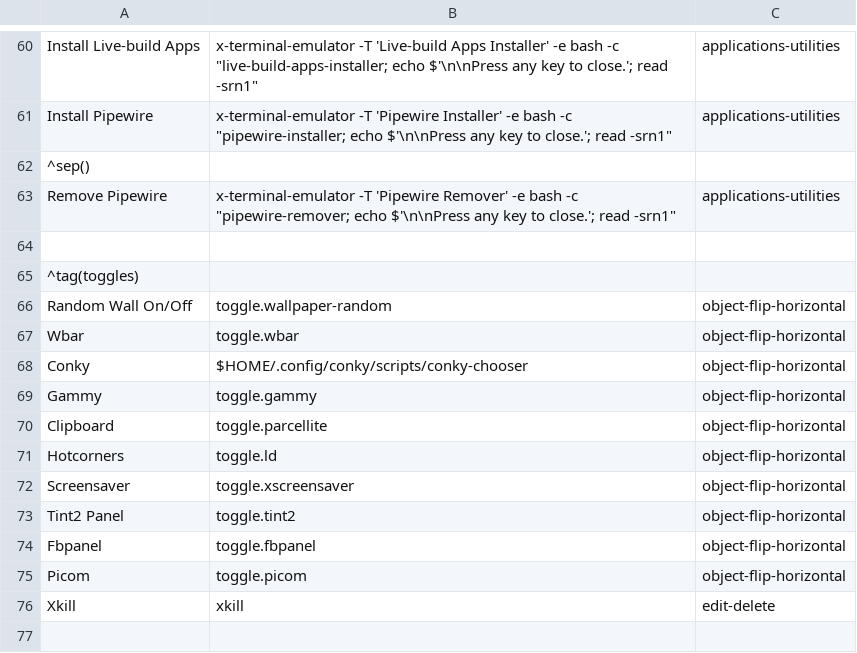
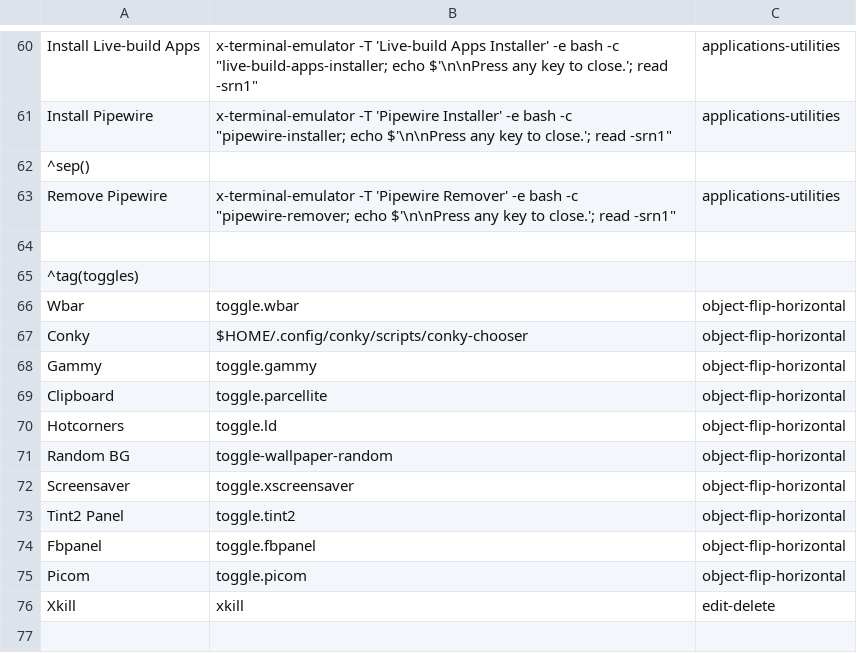
Before and after one commit to sleekmason/Lilidog, a CSV file: config/includes.chroot_after_packages/etc/skel/.config/jgmenu/jgmenu.bak/mymenu.csv, drawn as a sheet; only a part is shown, gaps mark what is left out; removed rows and columns are numbered as before the commit, all else as after; the diff names each change by its address in the sheet, - before the commit and + after, or states it on an @@ line.

Commit message:
Added rotation and scale to thunar custom actions with new scripts. - New random wallpaper script with options. - changed xbindkeys random.

```diff
--- a/config/includes.chroot_after_packages/etc/skel/.config/jgmenu/jgmenu.bak/mymenu.csv
+++ b/config/includes.chroot_after_packages/etc/skel/.config/jgmenu/jgmenu.bak/mymenu.csv
-row 66: Random Wall On/Off | toggle.wallpaper-random | object-flip-horizontal
+row 71: Random BG | toggle-wallpaper-random | object-flip-horizontal
```
Also changed, not shown: config/includes.chroot_after_packages/etc/skel/.config/jgmenu/mymenu.csv, 15 other files.
